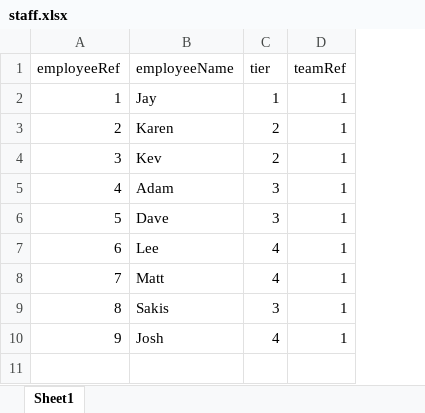
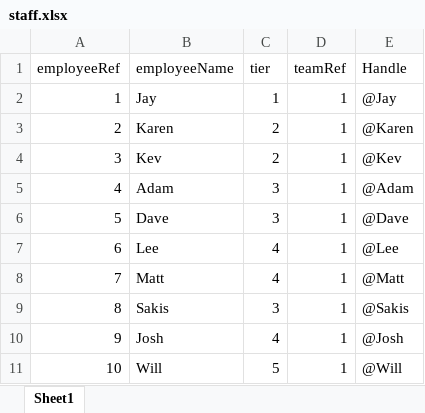
Before and after one commit to Jay2Base/365ThreeSixty, an Excel workbook: ASP.NET/365ThreeSixty_v2/staff.xlsx, sheet Sheet1, drawn as a sheet; values as stored, in another font and other column widths than the file's, no borders; the diff names each change by its address in the sheet, - before the commit and + after, or states it on an @@ line.

```diff
--- a/ASP.NET/365ThreeSixty_v2/staff.xlsx (sheet Sheet1)
+++ b/ASP.NET/365ThreeSixty_v2/staff.xlsx (sheet Sheet1)
+column E (Handle), rows 2-10: @Jay | @Karen | @Kev | @Adam | @Dave | @Lee | @Matt | @Sakis | @Josh
+row 11: 10 | Will | 5 | 1 | @Will
```
Also changed, not shown: 5 other files.
